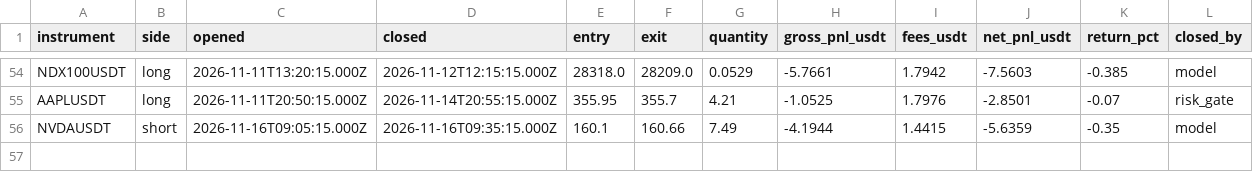
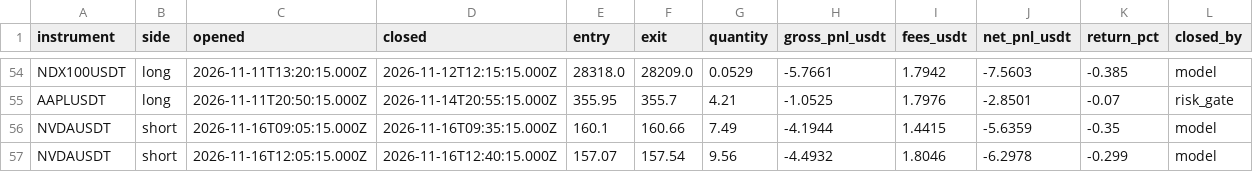
Before and after one commit to JohnboscoE/slimon, a CSV file: reports/round_trips.csv, drawn as a sheet; only a part is shown, gaps mark what is left out; the diff names each change by its address in the sheet, - before the commit and + after, or states it on an @@ line.

```diff
--- a/reports/round_trips.csv
+++ b/reports/round_trips.csv
+row 57: NVDAUSDT | short | 2026-11-16T12:05:15.000Z | 2026-11-16T12:40:15.000Z | 157.07 | 157.54 | 9.56 | -4.4932 | 1.8046 | -6.2978 | -0.299 | model
```
Also changed, not shown: reports/paper_trades.csv, 4 other files.
